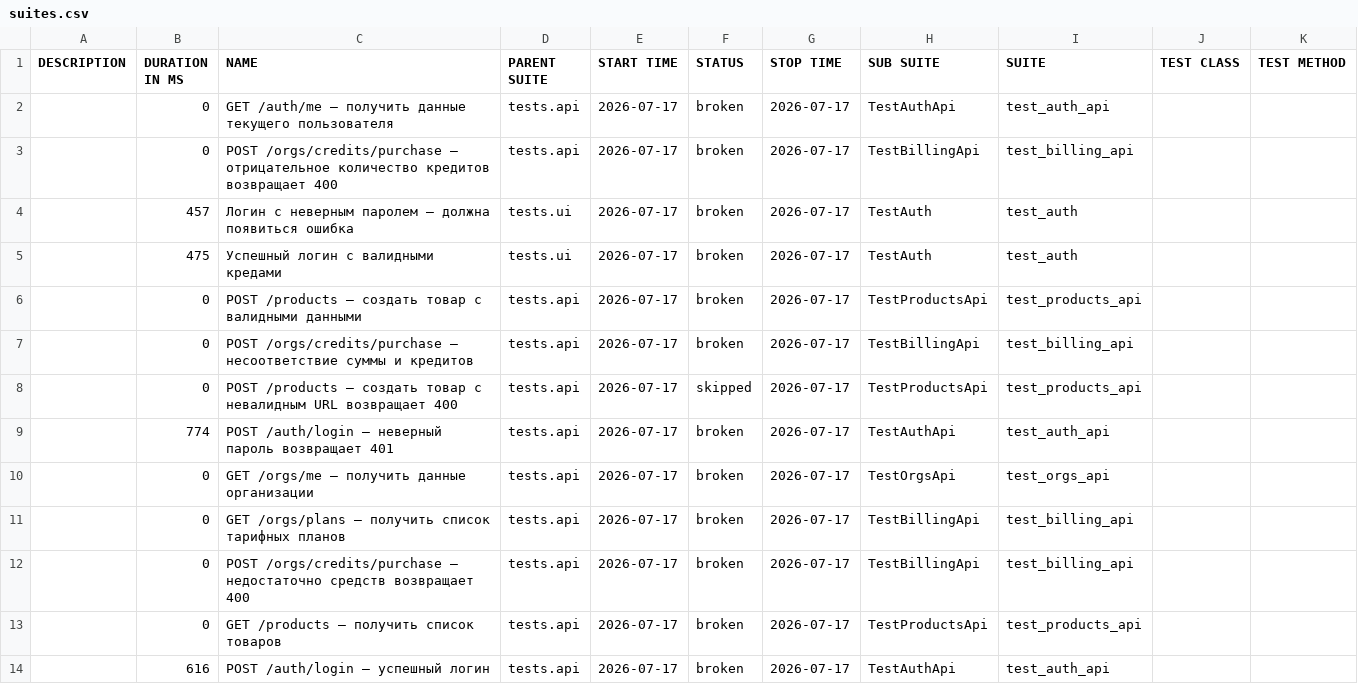
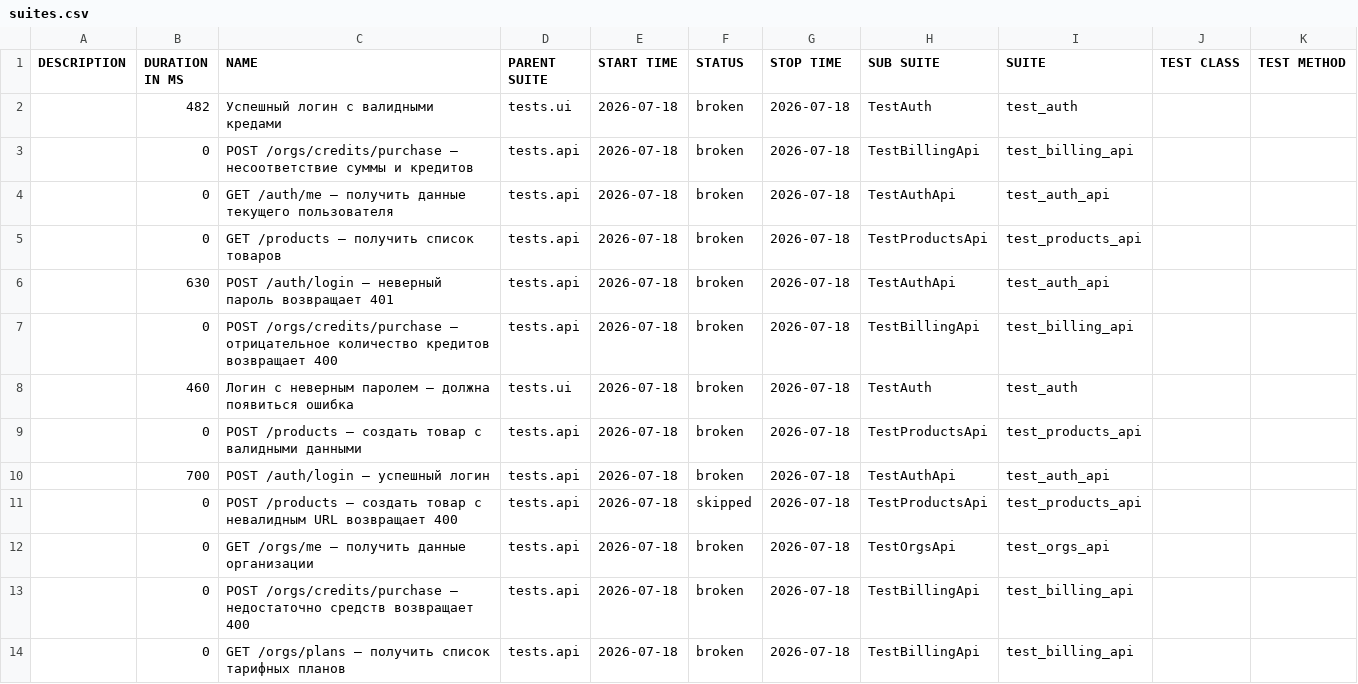
Before and after one commit to Sunaaa1/kartochki-tests, a CSV file: data/suites.csv, drawn as a sheet.

```diff
--- a/data/suites.csv
+++ b/data/suites.csv
@@ -1,14 +1,14 @@
 "DESCRIPTION","DURATION IN MS","NAME","PARENT SUITE","START TIME","STATUS","STOP TIME","SUB SUITE","SUITE","TEST CLASS","TEST METHOD"
-"","0","GET /auth/me — получить данные текущего пользователя","tests.api","2026-07-17","broken","2026-07-17","TestAuthApi","test_auth_api","",""
-"","0","POST /orgs/credits/purchase — отрицательное количество кредитов возвращает 400","tests.api","2026-07-17","broken","2026-07-17","TestBillingApi","test_billing_api","",""
-"","457","Логин с неверным паролем — должна появиться ошибка","tests.ui","2026-07-17","broken","2026-07-17","TestAuth","test_auth","",""
-"","475","Успешный логин с валидными кредами","tests.ui","2026-07-17","broken","2026-07-17","TestAuth","test_auth","",""
-"","0","POST /products — создать товар с валидными данными","tests.api","2026-07-17","broken","2026-07-17","TestProductsApi","test_products_api","",""
-"","0","POST /orgs/credits/purchase — несоответствие суммы и кредитов","tests.api","2026-07-17","broken","2026-07-17","TestBillingApi","test_billing_api","",""
-"","0","POST /products — создать товар с невалидным URL возвращает 400","tests.api","2026-07-17","skipped","2026-07-17","TestProductsApi","test_products_api","",""
-"","774","POST /auth/login — неверный пароль возвращает 401","tests.api","2026-07-17","broken","2026-07-17","TestAuthApi","test_auth_api","",""
-"","0","GET /orgs/me — получить данные организации","tests.api","2026-07-17","broken","2026-07-17","TestOrgsApi","test_orgs_api","",""
-"","0","GET /orgs/plans — получить список тарифных планов","tests.api","2026-07-17","broken","2026-07-17","TestBillingApi","test_billing_api","",""
-"","0","POST /orgs/credits/purchase — недостаточно средств возвращает 400","tests.api","2026-07-17","broken","2026-07-17","TestBillingApi","test_billing_api","",""
-"","0","GET /products — получить список товаров","tests.api","2026-07-17","broken","2026-07-17","TestProductsApi","test_products_api","",""
-"","616","POST /auth/login — успешный логин","tests.api","2026-07-17","broken","2026-07-17","TestAuthApi","test_auth_api","",""
+"","482","Успешный логин с валидными кредами","tests.ui","2026-07-18","broken","2026-07-18","TestAuth","test_auth","",""
+"","0","POST /orgs/credits/purchase — несоответствие суммы и кредитов","tests.api","2026-07-18","broken","2026-07-18","TestBillingApi","test_billing_api","",""
+"","0","GET /auth/me — получить данные текущего пользователя","tests.api","2026-07-18","broken","2026-07-18","TestAuthApi","test_auth_api","",""
+"","0","GET /products — получить список товаров","tests.api","2026-07-18","broken","2026-07-18","TestProductsApi","test_products_api","",""
+"","630","POST /auth/login — неверный пароль возвращает 401","tests.api","2026-07-18","broken","2026-07-18","TestAuthApi","test_auth_api","",""
+"","0","POST /orgs/credits/purchase — отрицательное количество кредитов возвращает 400","tests.api","2026-07-18","broken","2026-07-18","TestBillingApi","test_billing_api","",""
+"","460","Логин с неверным паролем — должна появиться ошибка","tests.ui","2026-07-18","broken","2026-07-18","TestAuth","test_auth","",""
+"","0","POST /products — создать товар с валидными данными","tests.api","2026-07-18","broken","2026-07-18","TestProductsApi","test_products_api","",""
+"","700","POST /auth/login — успешный логин","tests.api","2026-07-18","broken","2026-07-18","TestAuthApi","test_auth_api","",""
+"","0","POST /products — создать товар с невалидным URL возвращает 400","tests.api","2026-07-18","skipped","2026-07-18","TestProductsApi","test_products_api","",""
+"","0","GET /orgs/me — получить данные организации","tests.api","2026-07-18","broken","2026-07-18","TestOrgsApi","test_orgs_api","",""
+"","0","POST /orgs/credits/purchase — недостаточно средств возвращает 400","tests.api","2026-07-18","broken","2026-07-18","TestBillingApi","test_billing_api","",""
+"","0","GET /orgs/plans — получить список тарифных планов","tests.api","2026-07-18","broken","2026-07-18","TestBillingApi","test_billing_api","",""
```
Also changed, not shown: data/behaviors.csv, 47 other files.
